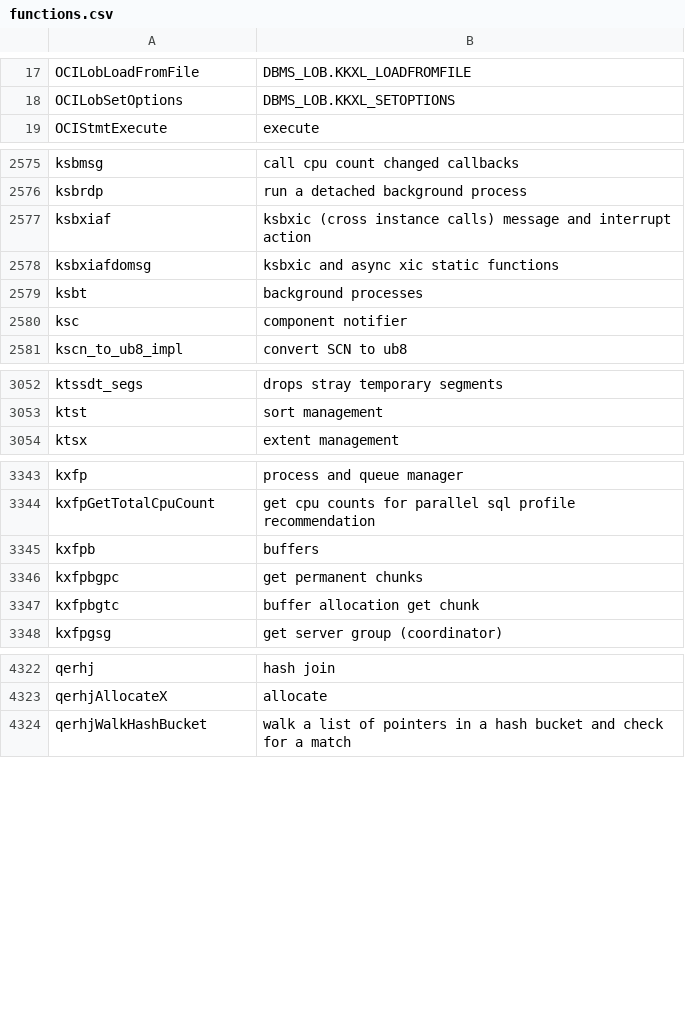
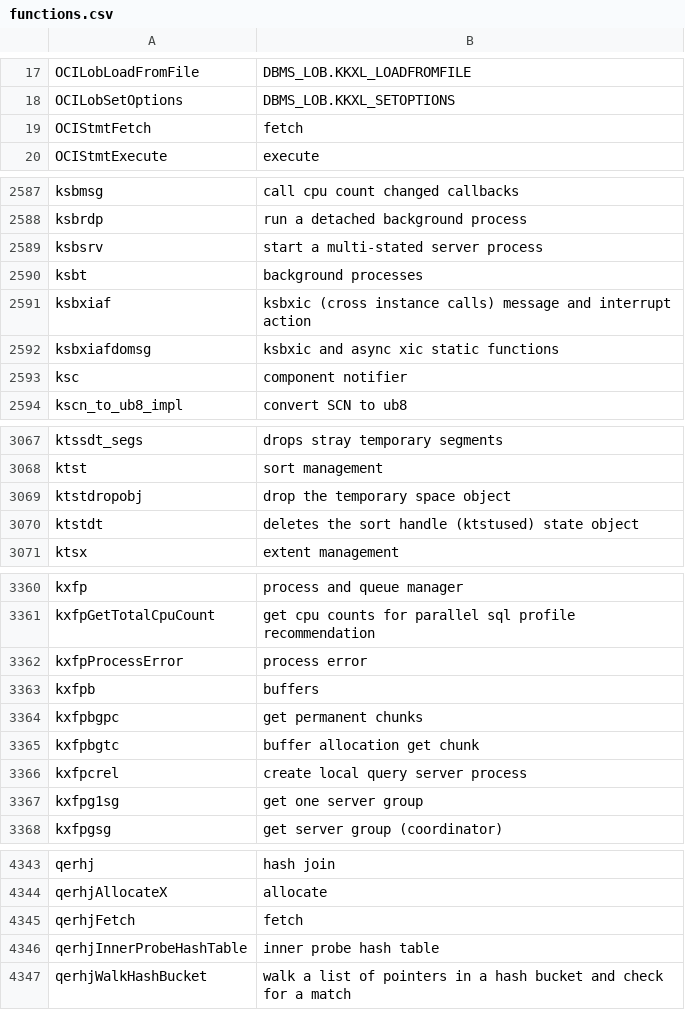
Before and after one commit to skoehler-soocs/ora_db_func_anno, a CSV file: functions.csv, drawn as a sheet; only a part is shown, gaps mark what is left out; the diff covers the shown part only.

```diff
--- a/functions.csv
+++ b/functions.csv
@@ -18,2 +18,3 @@ OCILobLoadFromFile|DBMS_LOB.KKXL_LOADFROMFILE
 OCILobSetOptions|DBMS_LOB.KKXL_SETOPTIONS
+OCIStmtFetch|fetch
 OCIStmtExecute|execute
@@ -2576,5 +2588,6 @@ ksbmsg|call cpu count changed callbacks
 ksbrdp|run a detached background process
+ksbsrv|start a multi-stated server process
+ksbt|background processes
 ksbxiaf|ksbxic (cross instance calls) message and interrupt action
 ksbxiafdomsg|ksbxic and async xic static functions
-ksbt|background processes
 ksc|component notifier
@@ -3053,2 +3068,4 @@ ktssdt_segs|drops stray temporary segments
 ktst|sort management
+ktstdropobj|drop the temporary space object
+ktstdt|deletes the sort handle (ktstused) state object
 ktsx|extent management
@@ -3344,2 +3361,3 @@ kxfp|process and queue manager
 kxfpGetTotalCpuCount|get cpu counts for parallel sql profile recommendation
+kxfpProcessError|process error
 kxfpb|buffers
@@ -3347,2 +3365,4 @@ kxfpbgpc|get permanent chunks
 kxfpbgtc|buffer allocation get chunk
+kxfpcrel|create local query server process
+kxfpg1sg|get one server group
 kxfpgsg|get server group (coordinator)
@@ -4323,2 +4344,4 @@ qerhj|hash join
 qerhjAllocateX|allocate
+qerhjFetch|fetch
+qerhjInnerProbeHashTable|inner probe hash table
 qerhjWalkHashBucket|walk a list of pointers in a hash bucket and check for a match
```
Also changed, not shown: 21 added rows, 1 removed row and 4 edited cells elsewhere in this file.
